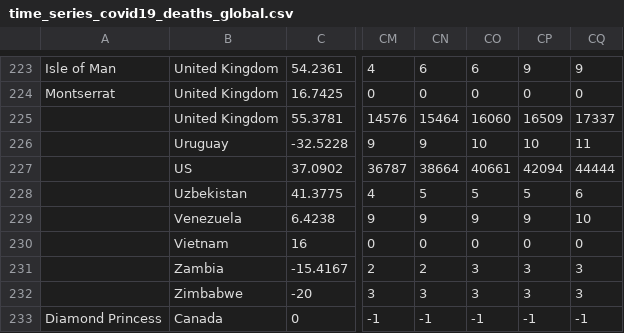
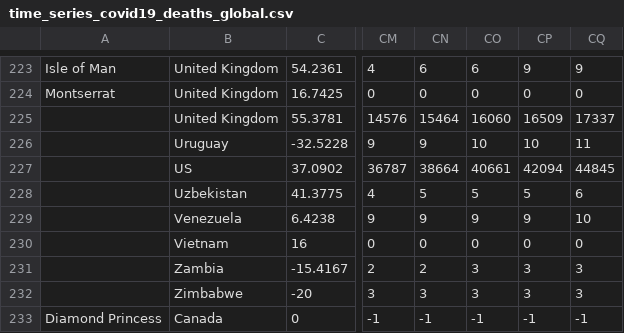
Before and after one commit to obarnet/COVID-19, a CSV file: csse_covid_19_data/csse_covid_19_time_series/time_series_covid19_deaths_global.csv, drawn as a sheet; only a part is shown, gaps mark what is left out; the diff names each change by its address in the sheet, - before the commit and + after, or states it on an @@ line.

Commit message:
Revert "Update time_series_covid19_deaths_global.csv"
This reverts commit 37ff9122d654e16ef062078531843cb125546909.

```diff
--- a/csse_covid_19_data/csse_covid_19_time_series/time_series_covid19_deaths_global.csv
+++ b/csse_covid_19_data/csse_covid_19_time_series/time_series_covid19_deaths_global.csv
-CQ227: 44444
+CQ227: 44845
```
